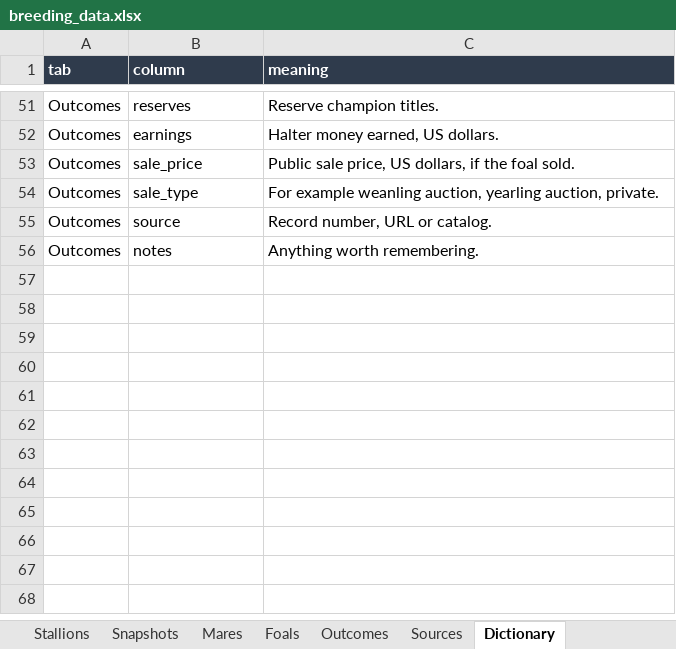
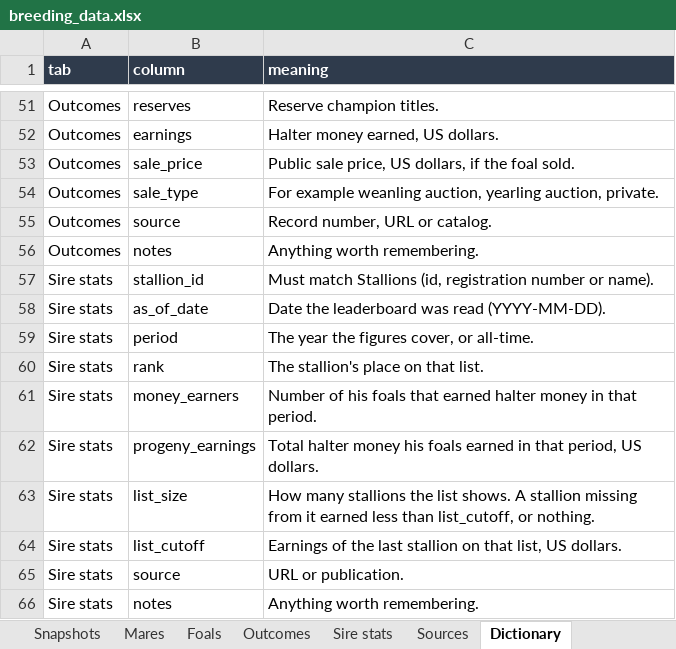
Before and after one commit to zeyadgenena/breeding-value-ranker, an Excel workbook: data/breeding_data.xlsx, sheet Dictionary, drawn as a sheet; only a part is shown, gaps mark what is left out; values as stored, in another font and other column widths than the file's, no borders; the diff names each change by its address in the sheet, - before the commit and + after, or states it on an @@ line.

```diff
--- a/data/breeding_data.xlsx (sheet Dictionary)
+++ b/data/breeding_data.xlsx (sheet Dictionary)
+sheet tab: Sire stats
+row 57: Sire stats | stallion_id | Must match Stallions (id, registration number or name).
+row 58: Sire stats | as_of_date | Date the leaderboard was read (YYYY-MM-DD).
+row 59: Sire stats | period | The year the figures cover, or all-time.
+row 60: Sire stats | rank | The stallion's place on that list.
+row 61: Sire stats | money_earners | Number of his foals that earned halter money in that period.
+row 62: Sire stats | progeny_earnings | Total halter money his foals earned in that period, US dollars.
+row 63: Sire stats | list_size | How many stallions the list shows. A stallion missing from it earned less than list_cutoff, or nothing.
+row 64: Sire stats | list_cutoff | Earnings of the last stallion on that list, US dollars.
+row 65: Sire stats | source | URL or publication.
+row 66: Sire stats | notes | Anything worth remembering.
```
Also changed, not shown: sheet README, sheet Sources, 20 other files.
